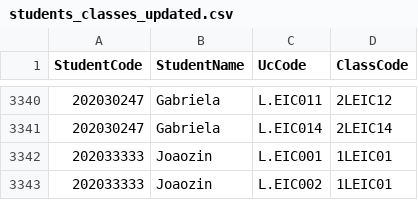
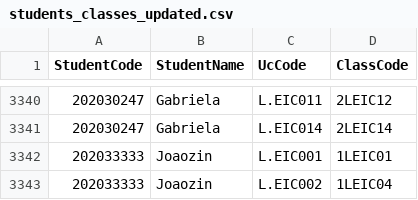
Before and after one commit to HenriqueSFernandes/AED-ScheduleManager, a CSV file: data/students_classes_updated.csv, drawn as a sheet; only a part is shown, gaps mark what is left out.

```diff
--- a/data/students_classes_updated.csv
+++ b/data/students_classes_updated.csv
@@ -3342,2 +3342,2 @@ StudentCode,StudentName,UcCode,ClassCode
 202033333,Joaozin,L.EIC001,1LEIC01
-202033333,Joaozin,L.EIC002,1LEIC01
+202033333,Joaozin,L.EIC002,1LEIC04
```
Also changed, not shown: 1 other file.
